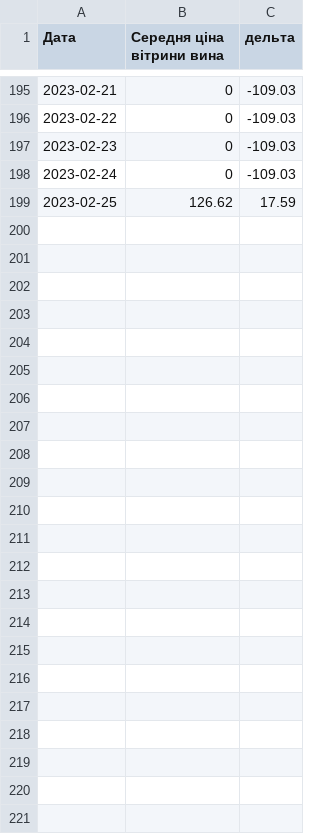
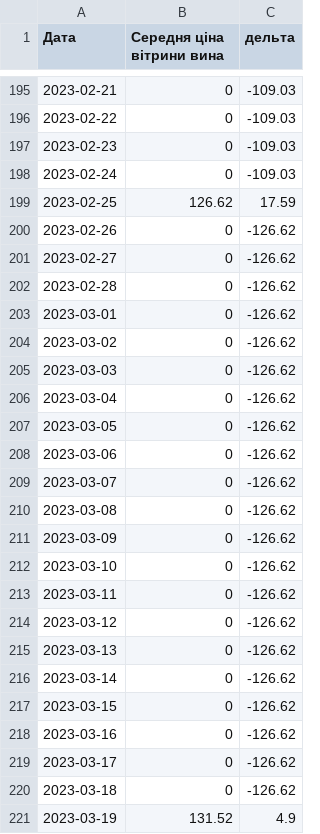
Before and after one commit to uadata/uadata, a CSV file: ciny-na-producty/meals-price-vino.csv, drawn as a sheet; only a part is shown, gaps mark what is left out.

```diff
--- a/ciny-na-producty/meals-price-vino.csv
+++ b/ciny-na-producty/meals-price-vino.csv
@@ -199 +199,23 @@
 2023-02-25,126.62,17.59
+2023-02-26,0,-126.62
+2023-02-27,0,-126.62
+2023-02-28,0,-126.62
+2023-03-01,0,-126.62
+2023-03-02,0,-126.62
+2023-03-03,0,-126.62
+2023-03-04,0,-126.62
+2023-03-05,0,-126.62
+2023-03-06,0,-126.62
+2023-03-07,0,-126.62
+2023-03-08,0,-126.62
+2023-03-09,0,-126.62
+2023-03-10,0,-126.62
+2023-03-11,0,-126.62
+2023-03-12,0,-126.62
+2023-03-13,0,-126.62
+2023-03-14,0,-126.62
+2023-03-15,0,-126.62
+2023-03-16,0,-126.62
+2023-03-17,0,-126.62
+2023-03-18,0,-126.62
+2023-03-19,131.52,4.9
```
Also changed, not shown: automobiles.csv, automobiles/auto-prices.csv, 23 other files.
